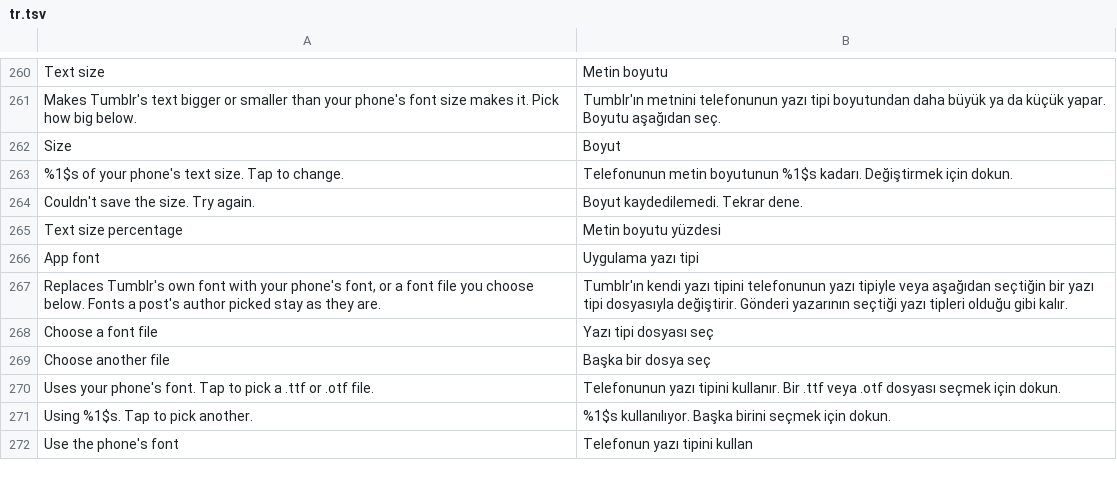
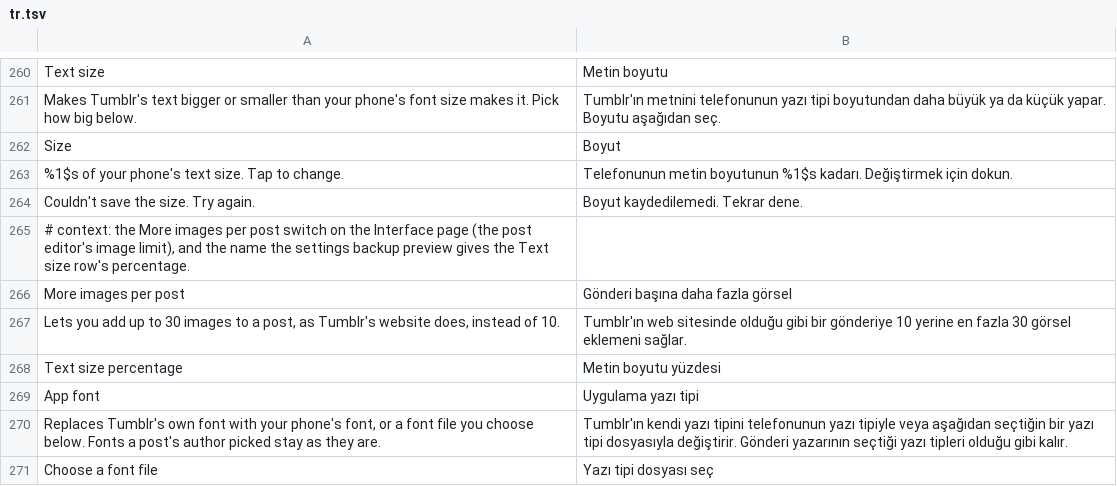
Before and after one commit to SysAdminDoc/HushTumblr, a TSV file: extensions/shared/library/src/main/l10n/tr.tsv, drawn as a sheet; only a part is shown, gaps mark what is left out; the shorter side is filled out with more unchanged rows.

Commit message:
feat(ui): let a post take up to 30 images
The post editor caps images at 10 while Tumblr's website takes 30. More images per post raises
the editor's image limit and the images-only share cap to 30. A mixed share of images and
videos keeps Tumblr's 10.

Refs #21

```diff
--- a/extensions/shared/library/src/main/l10n/tr.tsv
+++ b/extensions/shared/library/src/main/l10n/tr.tsv
@@ -264,2 +264,5 @@ Size	Boyut
 Couldn't save the size. Try again.	Boyut kaydedilemedi. Tekrar dene.
+# context: the More images per post switch on the Interface page (the post editor's image limit), and the name the settings backup preview gives the Text size row's percentage.
+More images per post	Gönderi başına daha fazla görsel
+Lets you add up to 30 images to a post, as Tumblr's website does, instead of 10.	Tumblr'ın web sitesinde olduğu gibi bir gönderiye 10 yerine en fazla 30 görsel eklemeni sağlar.
 Text size percentage	Metin boyutu yüzdesi
```
Also changed, not shown: extensions/shared/library/src/main/l10n/de.tsv, extensions/shared/library/src/main/l10n/es.tsv, 20 other files.
